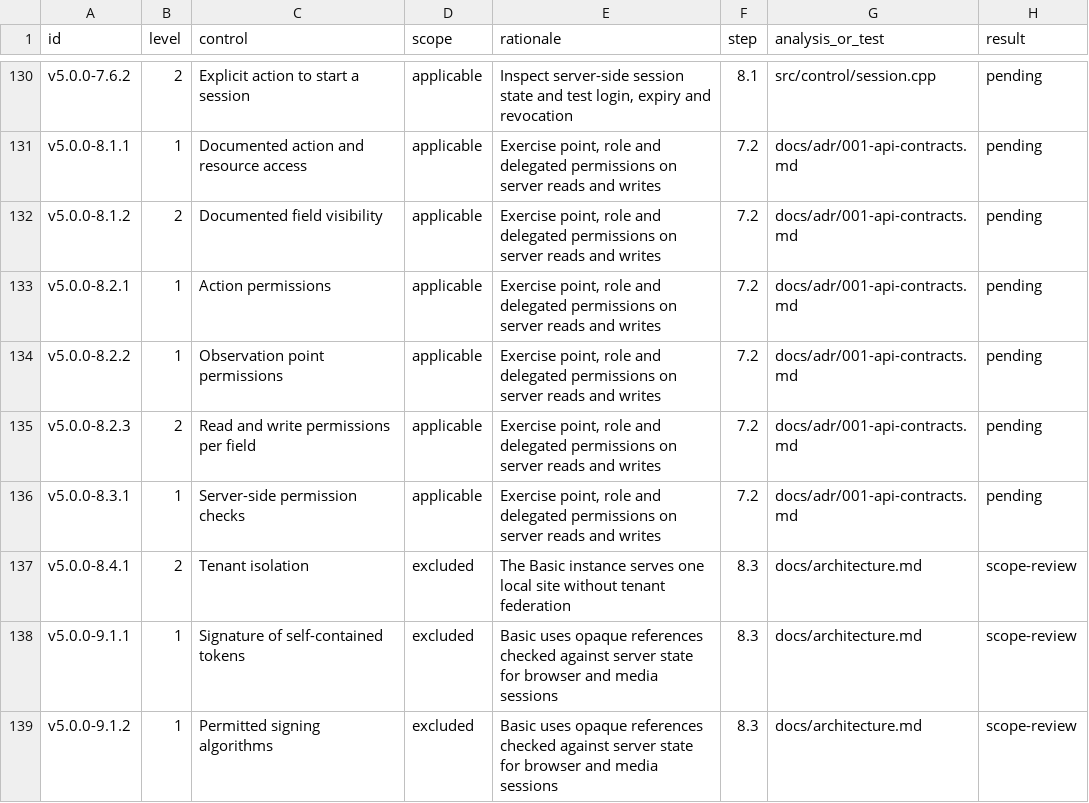
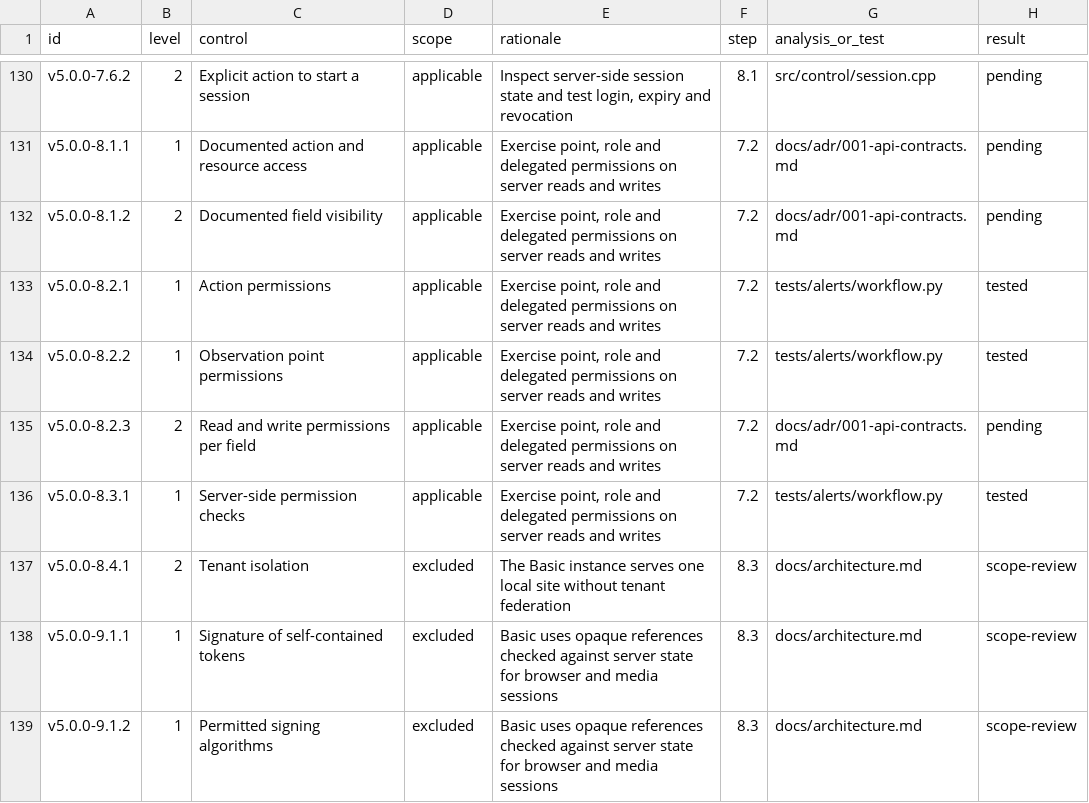
Before and after one commit to d8zerg/bacuri-vms, a CSV file: docs/asvs-basic.csv, drawn as a sheet; only a part is shown, gaps mark what is left out; the diff covers the shown part only.

Commit message:
feat(alerts): add operator ownership, idempotent workflow commands, scoped service delegations, and a searchable audit log

```diff
--- a/docs/asvs-basic.csv
+++ b/docs/asvs-basic.csv
@@ -132,6 +132,6 @@ v5.0.0-8.1.1,1,Documented action and resource access,applicable,"Exercise point,
 v5.0.0-8.1.2,2,Documented field visibility,applicable,"Exercise point, role and delegated permissions on server reads and writes",7.2,docs/adr/001-api-contracts.md,pending
-v5.0.0-8.2.1,1,Action permissions,applicable,"Exercise point, role and delegated permissions on server reads and writes",7.2,docs/adr/001-api-contracts.md,pending
-v5.0.0-8.2.2,1,Observation point permissions,applicable,"Exercise point, role and delegated permissions on server reads and writes",7.2,docs/adr/001-api-contracts.md,pending
+v5.0.0-8.2.1,1,Action permissions,applicable,"Exercise point, role and delegated permissions on server reads and writes",7.2,tests/alerts/workflow.py,tested
+v5.0.0-8.2.2,1,Observation point permissions,applicable,"Exercise point, role and delegated permissions on server reads and writes",7.2,tests/alerts/workflow.py,tested
 v5.0.0-8.2.3,2,Read and write permissions per field,applicable,"Exercise point, role and delegated permissions on server reads and writes",7.2,docs/adr/001-api-contracts.md,pending
-v5.0.0-8.3.1,1,Server-side permission checks,applicable,"Exercise point, role and delegated permissions on server reads and writes",7.2,docs/adr/001-api-contracts.md,pending
+v5.0.0-8.3.1,1,Server-side permission checks,applicable,"Exercise point, role and delegated permissions on server reads and writes",7.2,tests/alerts/workflow.py,tested
 v5.0.0-8.4.1,2,Tenant isolation,excluded,The Basic instance serves one local site without tenant federation,8.3,docs/architecture.md,scope-review
```
Also changed, not shown: 22 edited cells elsewhere in this file, 49 other files.
